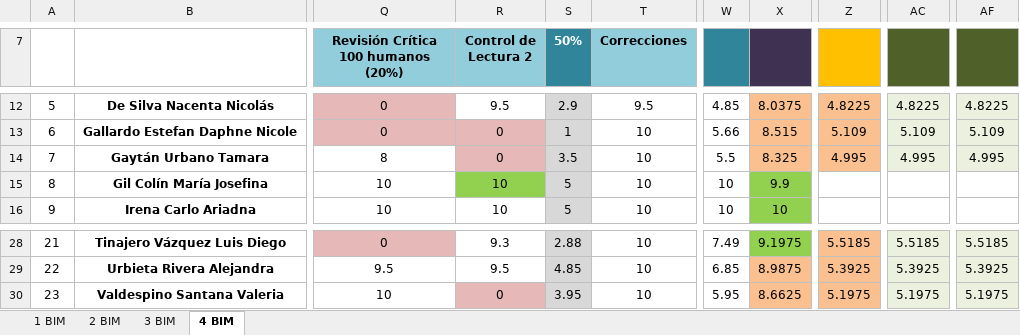
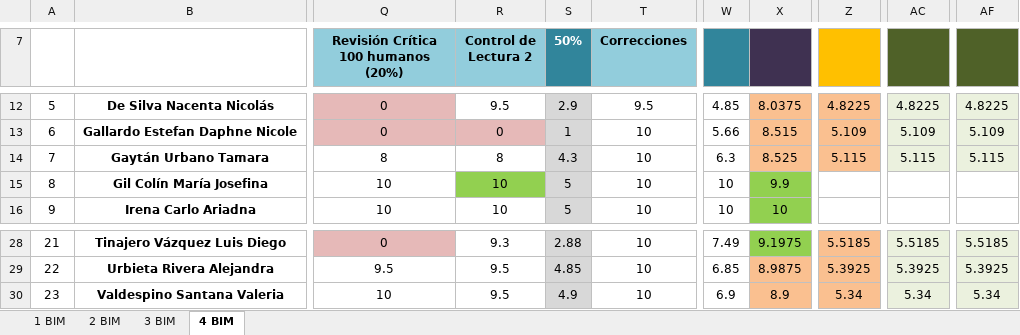
Before and after one commit to Adrifelcha/afchavez-019, an Excel workbook: JeanPiaget/2019-2020/Listas/TMI 5-B_Final.xlsx, sheet 4 BIM, drawn as a sheet; only a part is shown, gaps mark what is left out; values as stored, in another font and other column widths than the file's, no borders; charts and pictures not drawn; the diff names each change by its address in the sheet, - before the commit and + after, or states it on an @@ line.

```diff
--- a/JeanPiaget/2019-2020/Listas/TMI 5-B_Final.xlsx (sheet 4 BIM)
+++ b/JeanPiaget/2019-2020/Listas/TMI 5-B_Final.xlsx (sheet 4 BIM)
-R14 (Control de Lectura 2): 0
+R14 (Control de Lectura 2): 8
-R14 fill: #E6B9B8
+R14 fill: none
-S14 (50%): 3.5
+S14 (50%): 4.3
-W14: 5.5
+W14: 6.3
-X14: 8.325
+X14: 8.525
-Z14: 4.995
+Z14: 5.115
-AC14: 4.995
+AC14: 5.115
-AF14: 4.995
+AF14: 5.115
-R30 (Control de Lectura 2): 0
+R30 (Control de Lectura 2): 9.5
-R30 fill: #E6B9B8
+R30 fill: none
-S30 (50%): 3.95
+S30 (50%): 4.9
-W30: 5.95
+W30: 6.9
-X30: 8.6625
+X30: 8.9
-Z30: 5.1975
+Z30: 5.34
-AC30: 5.1975
+AC30: 5.34
-AF30: 5.1975
+AF30: 5.34
```
Also changed, not shown: JeanPiaget/2019-2020/Listas/TMI 4_Final.xlsx, JeanPiaget/2019-2020/Listas/TMI 6_Final.xlsx, 8 other files.
